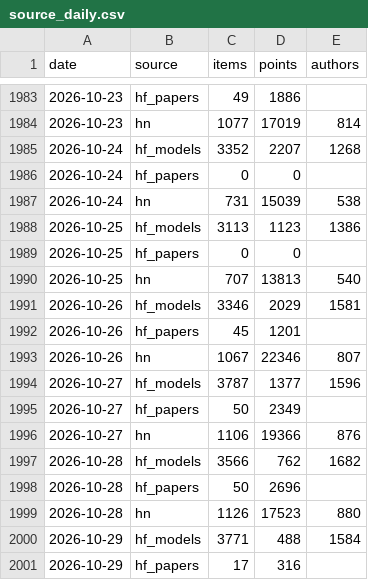
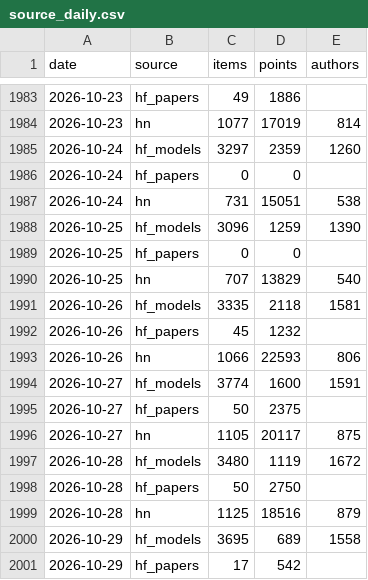
Before and after one commit to ZiqiWang-Zoe/ai-attention-tracker, a CSV file: data/source_daily.csv, drawn as a sheet; only a part is shown, gaps mark what is left out; the diff covers the shown part only.

Commit message:
Daily update 2026-10-30

```diff
--- a/data/source_daily.csv
+++ b/data/source_daily.csv
@@ -1984,18 +1984,18 @@ date,source,items,points,authors
 2026-10-23,hn,1077,17019,814
-2026-10-24,hf_models,3352,2207,1268
+2026-10-24,hf_models,3297,2359,1260
 2026-10-24,hf_papers,0,0,
-2026-10-24,hn,731,15039,538
-2026-10-25,hf_models,3113,1123,1386
+2026-10-24,hn,731,15051,538
+2026-10-25,hf_models,3096,1259,1390
 2026-10-25,hf_papers,0,0,
-2026-10-25,hn,707,13813,540
-2026-10-26,hf_models,3346,2029,1581
-2026-10-26,hf_papers,45,1201,
-2026-10-26,hn,1067,22346,807
-2026-10-27,hf_models,3787,1377,1596
-2026-10-27,hf_papers,50,2349,
-2026-10-27,hn,1106,19366,876
-2026-10-28,hf_models,3566,762,1682
-2026-10-28,hf_papers,50,2696,
-2026-10-28,hn,1126,17523,880
-2026-10-29,hf_models,3771,488,1584
-2026-10-29,hf_papers,17,316,
+2026-10-25,hn,707,13829,540
+2026-10-26,hf_models,3335,2118,1581
+2026-10-26,hf_papers,45,1232,
+2026-10-26,hn,1066,22593,806
+2026-10-27,hf_models,3774,1600,1591
+2026-10-27,hf_papers,50,2375,
+2026-10-27,hn,1105,20117,875
+2026-10-28,hf_models,3480,1119,1672
+2026-10-28,hf_papers,50,2750,
+2026-10-28,hn,1125,18516,879
+2026-10-29,hf_models,3695,689,1558
+2026-10-29,hf_papers,17,542,
```
Also changed, not shown: 3 added rows and 3 edited cells elsewhere in this file, data/rising_topics.csv, data/share_of_voice_monthly.csv, 4 other files.
